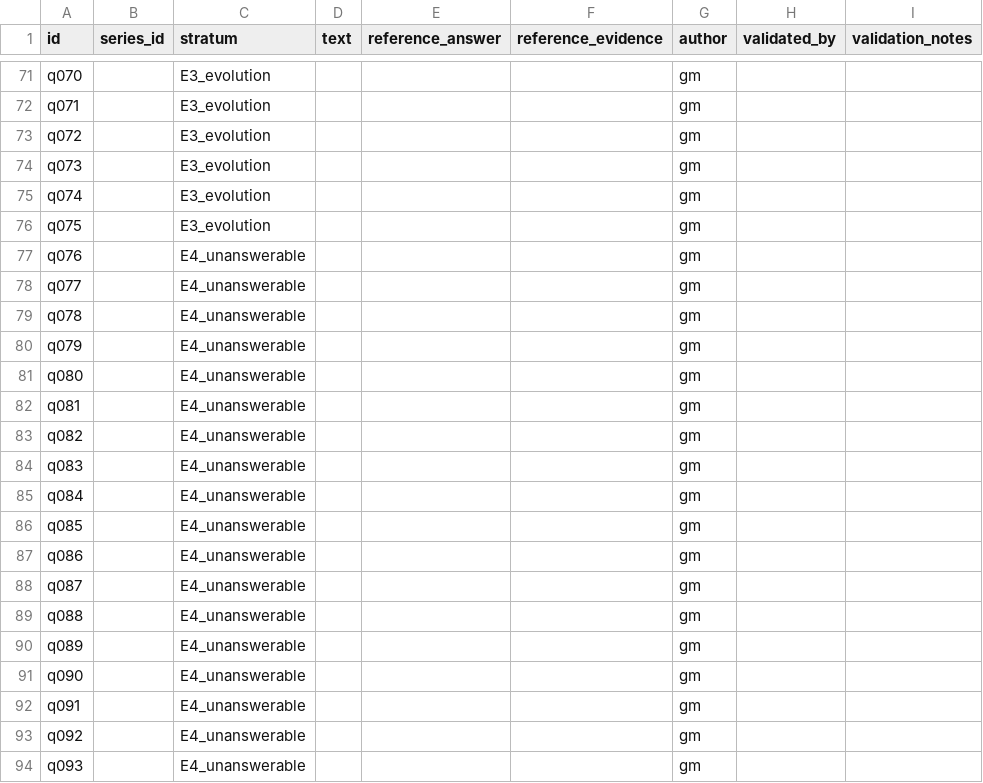
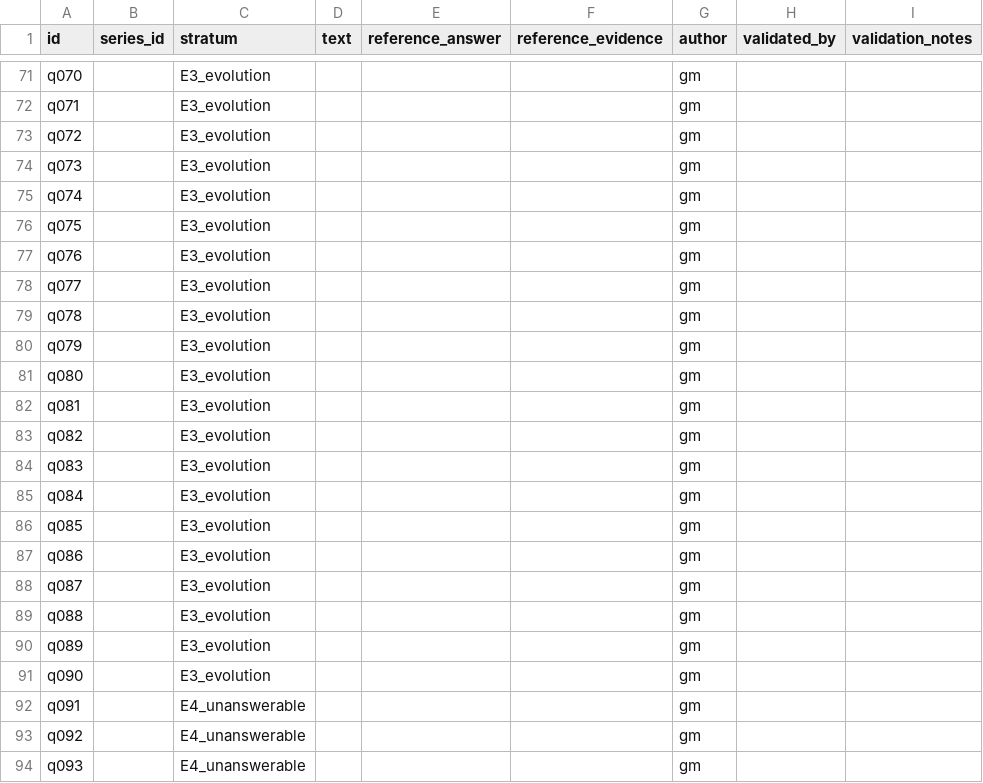
Before and after one commit to jasonssdev/mcd-afg, a CSV file: data/processed/questions/banco-preguntas.csv, drawn as a sheet; only a part is shown, gaps mark what is left out; the diff covers the shown part only.

```diff
--- a/data/processed/questions/banco-preguntas.csv
+++ b/data/processed/questions/banco-preguntas.csv
@@ -76,17 +76,17 @@ q074,,E3_evolution,,,,gm,,
 q075,,E3_evolution,,,,gm,,
-q076,,E4_unanswerable,,,,gm,,
-q077,,E4_unanswerable,,,,gm,,
-q078,,E4_unanswerable,,,,gm,,
-q079,,E4_unanswerable,,,,gm,,
-q080,,E4_unanswerable,,,,gm,,
-q081,,E4_unanswerable,,,,gm,,
-q082,,E4_unanswerable,,,,gm,,
-q083,,E4_unanswerable,,,,gm,,
-q084,,E4_unanswerable,,,,gm,,
-q085,,E4_unanswerable,,,,gm,,
-q086,,E4_unanswerable,,,,gm,,
-q087,,E4_unanswerable,,,,gm,,
-q088,,E4_unanswerable,,,,gm,,
-q089,,E4_unanswerable,,,,gm,,
-q090,,E4_unanswerable,,,,gm,,
+q076,,E3_evolution,,,,gm,,
+q077,,E3_evolution,,,,gm,,
+q078,,E3_evolution,,,,gm,,
+q079,,E3_evolution,,,,gm,,
+q080,,E3_evolution,,,,gm,,
+q081,,E3_evolution,,,,gm,,
+q082,,E3_evolution,,,,gm,,
+q083,,E3_evolution,,,,gm,,
+q084,,E3_evolution,,,,gm,,
+q085,,E3_evolution,,,,gm,,
+q086,,E3_evolution,,,,gm,,
+q087,,E3_evolution,,,,gm,,
+q088,,E3_evolution,,,,gm,,
+q089,,E3_evolution,,,,gm,,
+q090,,E3_evolution,,,,gm,,
 q091,,E4_unanswerable,,,,gm,,
```
Also changed, not shown: 15 added rows elsewhere in this file, 10 other files.
